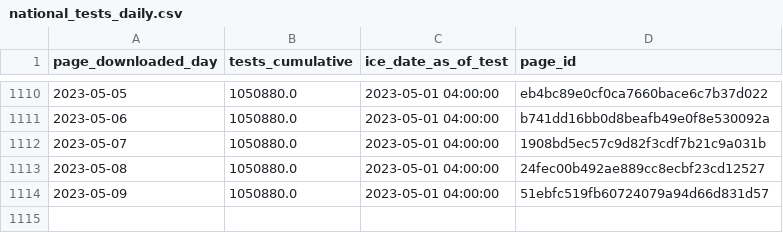
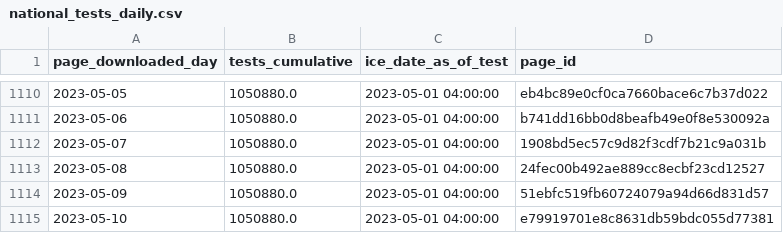
Before and after one commit to vera-institute/ice-detention-covid, a CSV file: data_daily/national_tests_daily.csv, drawn as a sheet; only a part is shown, gaps mark what is left out; the diff names each change by its address in the sheet, - before the commit and + after, or states it on an @@ line.

```diff
--- a/data_daily/national_tests_daily.csv
+++ b/data_daily/national_tests_daily.csv
+row 1115: 2023-05-10 | 1050880.0 | 2023-05-01 04:00:00 | e79919701e8c8631db59bdc055d77381
```
Also changed, not shown: data_daily/national_cases_daily.csv, data_daily/national_population_daily.csv, 5 other files.
